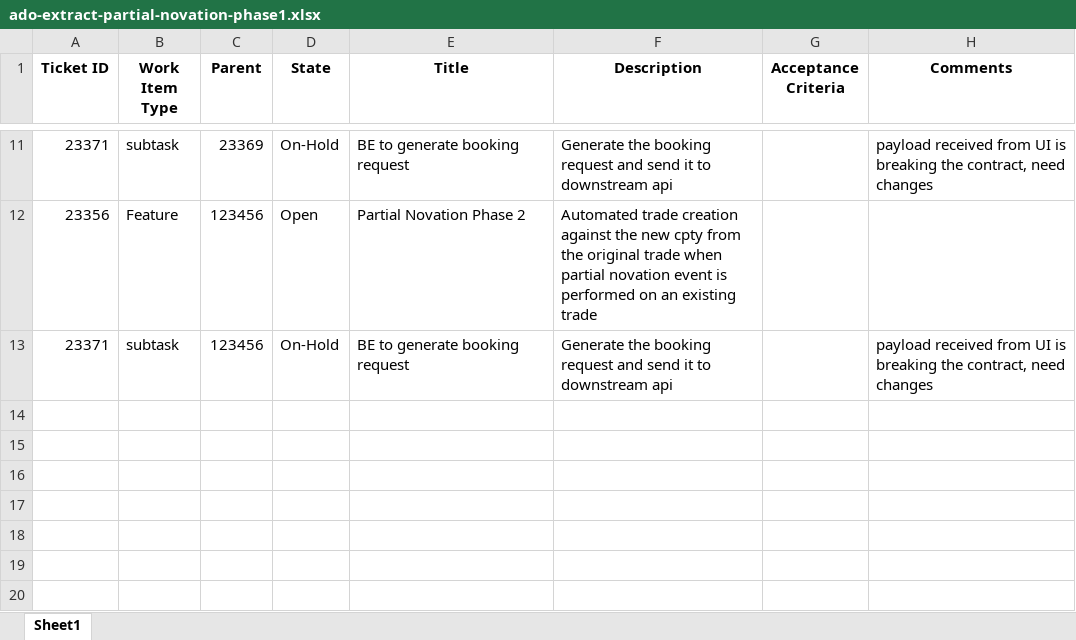
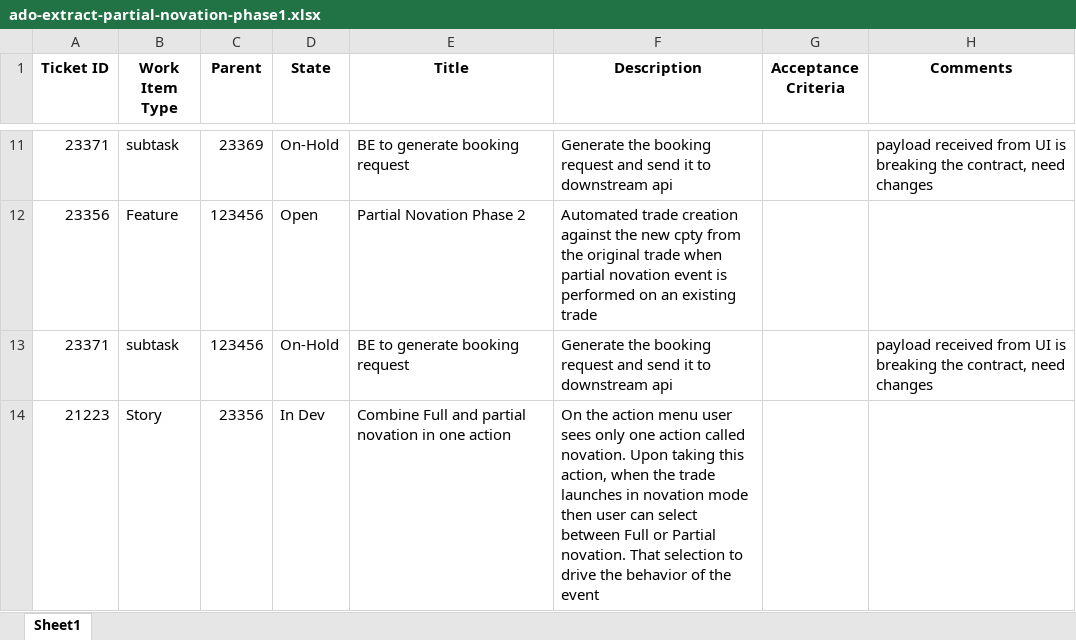
Before and after one commit to cheagr/knowledge-drift-detector, an Excel workbook: ado-extract-partial-novation-phase1.xlsx, sheet Sheet1, drawn as a sheet; only a part is shown, gaps mark what is left out; values as stored, in another font and other column widths than the file's, no borders; the diff names each change by its address in the sheet, - before the commit and + after, or states it on an @@ line.

```diff
--- a/ado-extract-partial-novation-phase1.xlsx (sheet Sheet1)
+++ b/ado-extract-partial-novation-phase1.xlsx (sheet Sheet1)
+row 14: 21223 | Story | 23356 | In Dev | Combine Full and partial novation in one action | On the action menu user sees only one action called novation. Upon taking this action, when the trade launches in novation mode then user can select between Full or Partial novation. That selection to drive the behavior of the event
```
Also changed, not shown: 3 other files.
